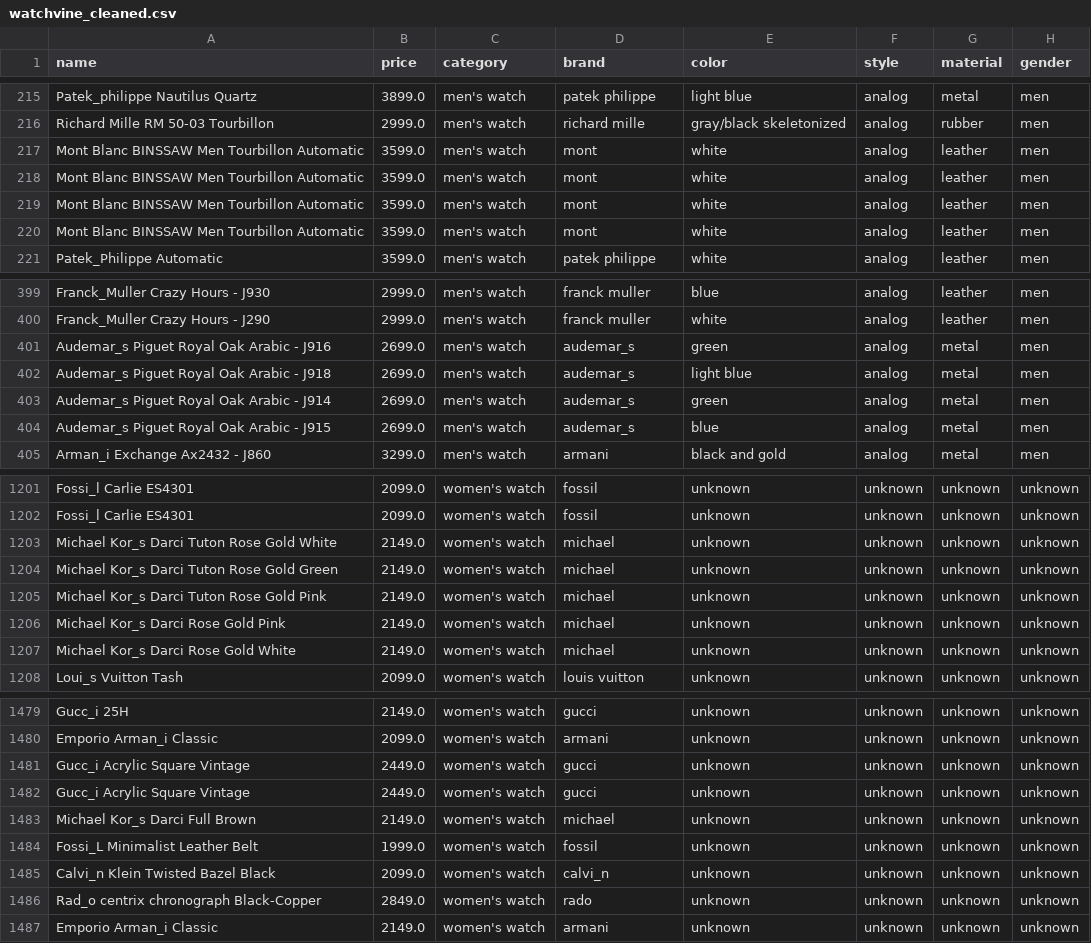
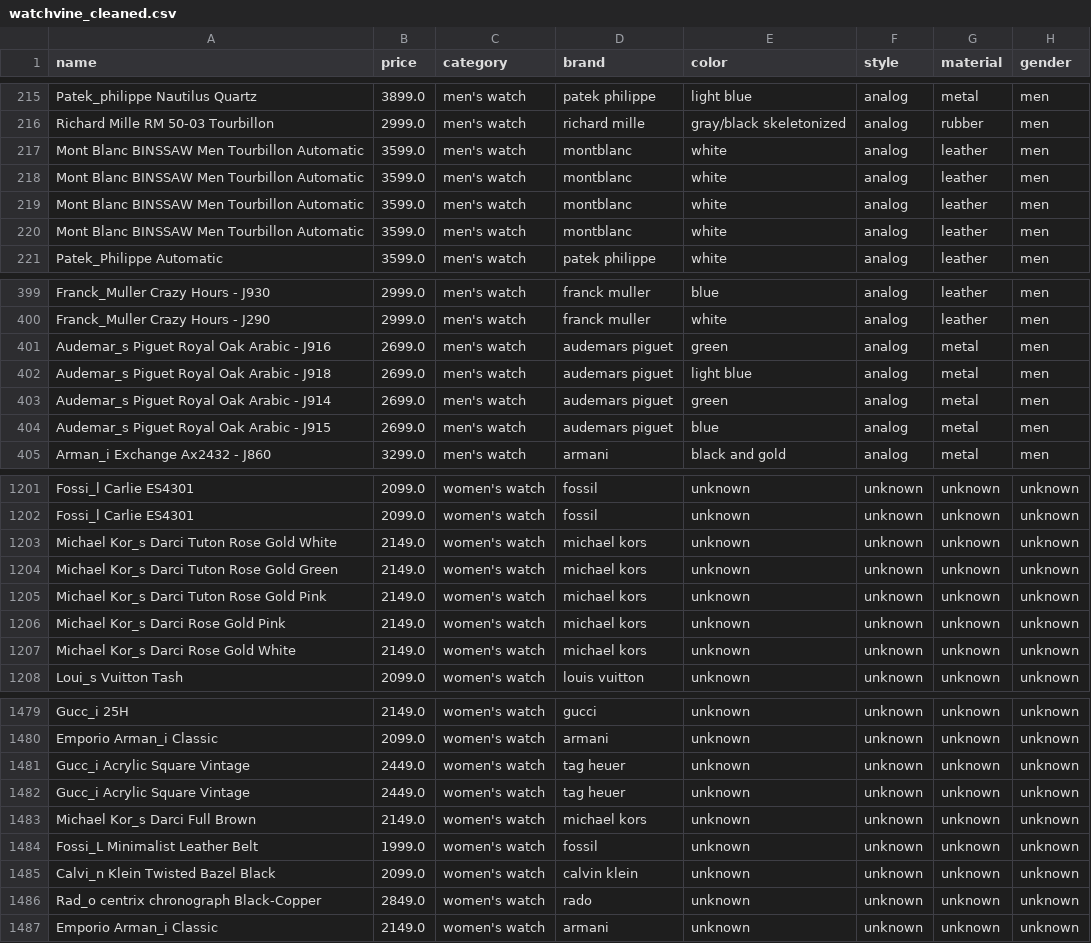
Before and after one commit to Rudra2986/watch-price-prediction, a CSV file: watchvine_cleaned.csv, drawn as a sheet; only a part is shown, gaps mark what is left out; the diff covers the shown part only; the diff names each change by its address in the sheet, - before the commit and + after, or states it on an @@ line.

Commit message:
Upgrade pipeline to v4.1: consolidate brand name duplicates from 62 to 49, select tuned XGBoost (R2=71.2%) as final model

```diff
--- a/watchvine_cleaned.csv
+++ b/watchvine_cleaned.csv
-D217:D220 (brand): mont
+D217:D220 (brand): montblanc
-D401:D404 (brand): audemar_s
+D401:D404 (brand): audemars piguet
-D1203:D1207 (brand): michael
+D1203:D1207 (brand): michael kors
-D1481:D1482 (brand): gucci
+D1481:D1482 (brand): tag heuer
-D1483 (brand): michael
+D1483 (brand): michael kors
-D1485 (brand): calvi_n
+D1485 (brand): calvin klein
```
Also changed, not shown: 53 edited cells elsewhere in this file, 27 other files.
